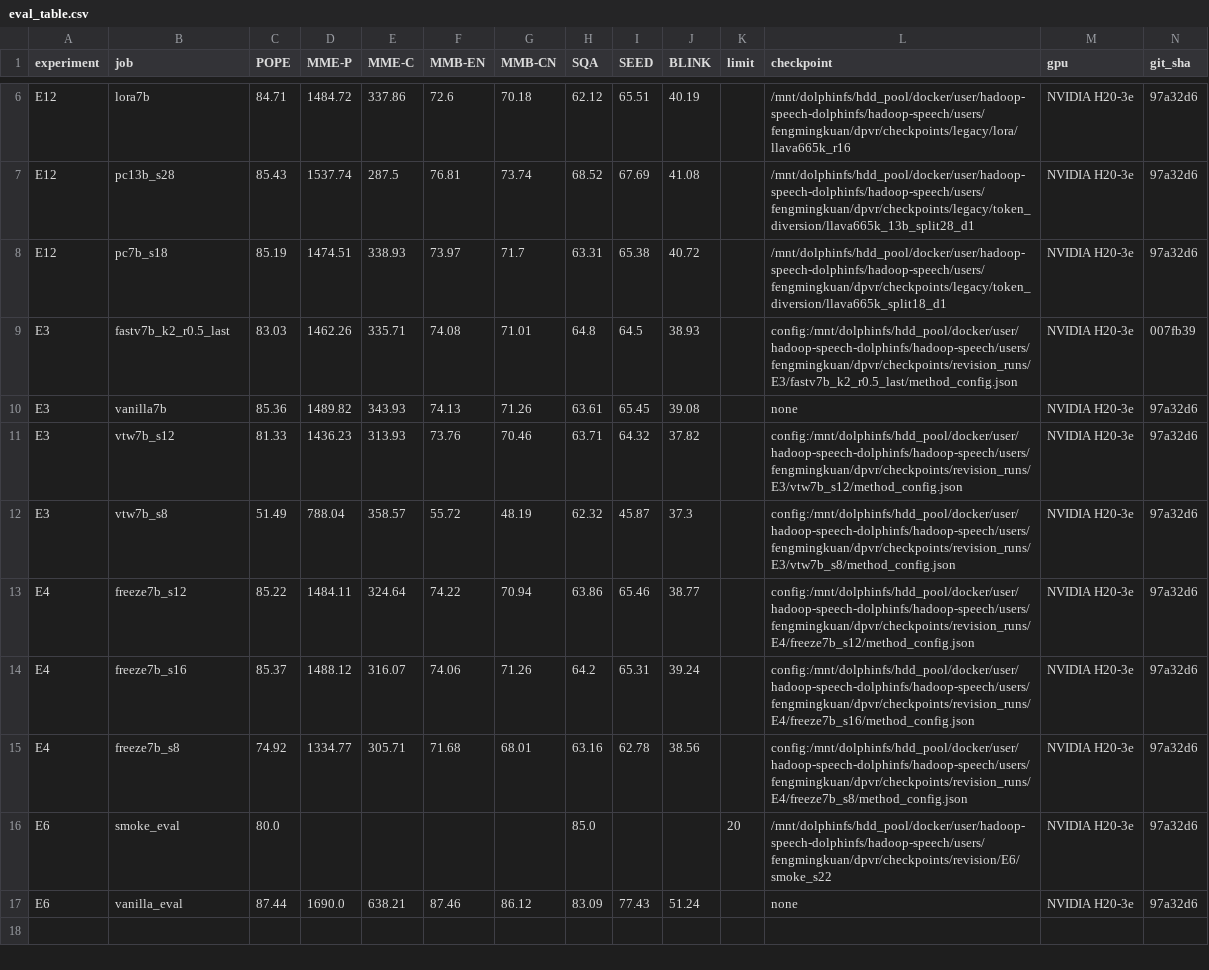
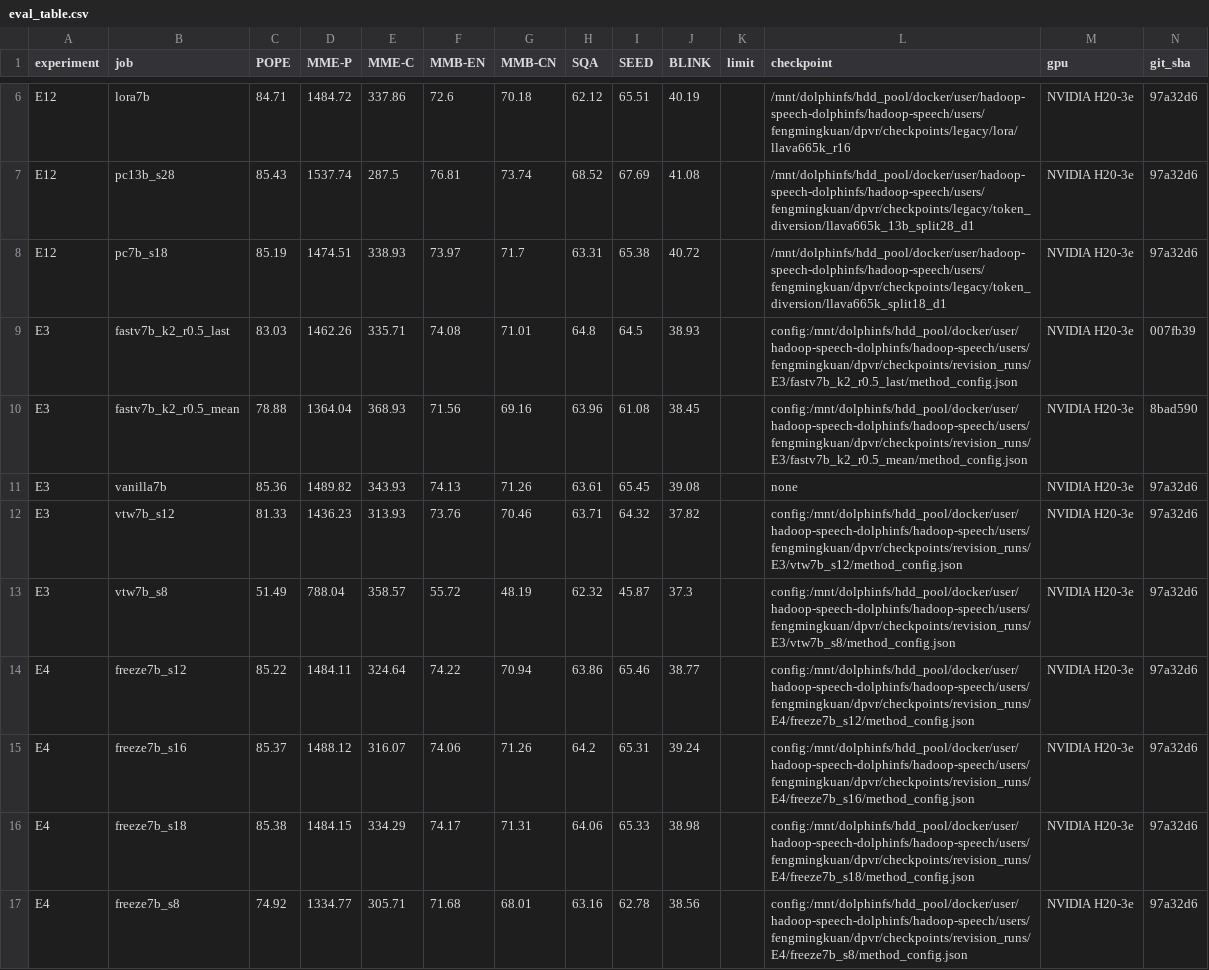
Before and after one commit to Inner-Magma/dpvr-pr-revision, a CSV file: results/revision/summary/eval_table.csv, drawn as a sheet; only a part is shown, gaps mark what is left out; the shorter side is filled out with more unchanged rows.

Commit message:
results(E4,E3b): freeze s=18 与 vanilla 重合；FastV mean 打分明显差于 last

```diff
--- a/results/revision/summary/eval_table.csv
+++ b/results/revision/summary/eval_table.csv
@@ -9,2 +9,3 @@ E12,pc7b_s18,85.19,1474.51,338.93,73.97,71.7,63.31,65.38,40.72,,/mnt/dolphinfs/h
 E3,fastv7b_k2_r0.5_last,83.03,1462.26,335.71,74.08,71.01,64.8,64.5,38.93,,config:/mnt/dolphinfs/hdd_pool/docker/user/hadoop-speech-dolphinfs/hadoop-speech/users/fengmingkuan/dpvr/checkpoints/revision_runs/E3/fastv7b_k2_r0.5_last/method_config.json,NVIDIA H20-3e,007fb39
+E3,fastv7b_k2_r0.5_mean,78.88,1364.04,368.93,71.56,69.16,63.96,61.08,38.45,,config:/mnt/dolphinfs/hdd_pool/docker/user/hadoop-speech-dolphinfs/hadoop-speech/users/fengmingkuan/dpvr/checkpoints/revision_runs/E3/fastv7b_k2_r0.5_mean/method_config.json,NVIDIA H20-3e,8bad590
 E3,vanilla7b,85.36,1489.82,343.93,74.13,71.26,63.61,65.45,39.08,,none,NVIDIA H20-3e,97a32d6
@@ -14,2 +15,3 @@ E4,freeze7b_s12,85.22,1484.11,324.64,74.22,70.94,63.86,65.46,38.77,,config:/mnt/
 E4,freeze7b_s16,85.37,1488.12,316.07,74.06,71.26,64.2,65.31,39.24,,config:/mnt/dolphinfs/hdd_pool/docker/user/hadoop-speech-dolphinfs/hadoop-speech/users/fengmingkuan/dpvr/checkpoints/revision_runs/E4/freeze7b_s16/method_config.json,NVIDIA H20-3e,97a32d6
+E4,freeze7b_s18,85.38,1484.15,334.29,74.17,71.31,64.06,65.33,38.98,,config:/mnt/dolphinfs/hdd_pool/docker/user/hadoop-speech-dolphinfs/hadoop-speech/users/fengmingkuan/dpvr/checkpoints/revision_runs/E4/freeze7b_s18/method_config.json,NVIDIA H20-3e,97a32d6
 E4,freeze7b_s8,74.92,1334.77,305.71,71.68,68.01,63.16,62.78,38.56,,config:/mnt/dolphinfs/hdd_pool/docker/user/hadoop-speech-dolphinfs/hadoop-speech/users/fengmingkuan/dpvr/checkpoints/revision_runs/E4/freeze7b_s8/method_config.json,NVIDIA H20-3e,97a32d6
```
Also changed, not shown: results/revision/summary/jobs.csv, 20 other files.
